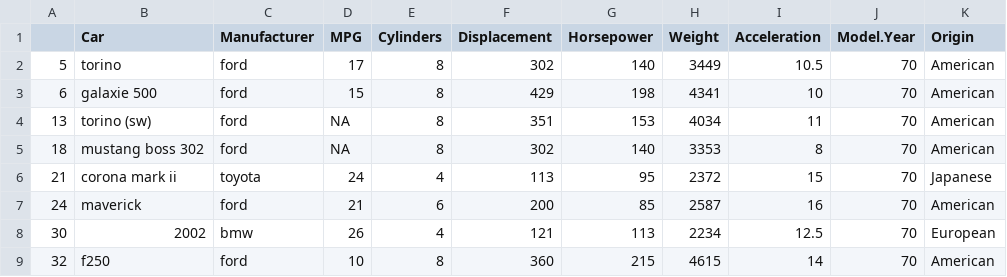
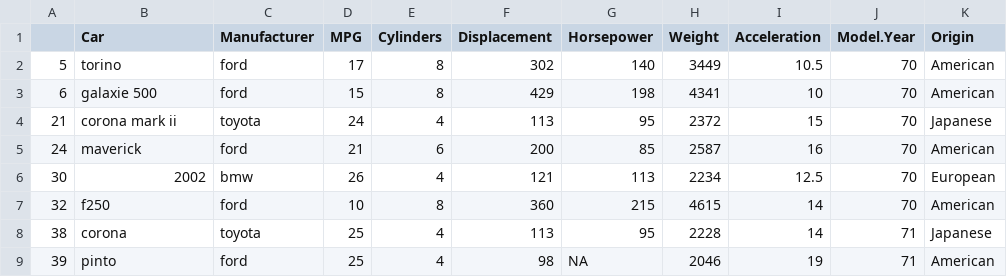
Before and after one commit to Suryanshg/02-DataVis-5Ways, a CSV file: d3/cars-sample.csv, drawn as a sheet; only a part is shown; the shorter side is filled out with more unchanged rows; the diff names each change by its address in the sheet, - before the commit and + after, or states it on an @@ line.

Commit message:
Changed dataset

```diff
--- a/d3/cars-sample.csv
+++ b/d3/cars-sample.csv
-row 4: 13 | torino (sw) | ford | NA | 8 | 351 | 153 | 4034 | 11 | 70 | American
-row 5: 18 | mustang boss 302 | ford | NA | 8 | 302 | 140 | 3353 | 8 | 70 | American
```
Also changed, not shown: 1 other file.
